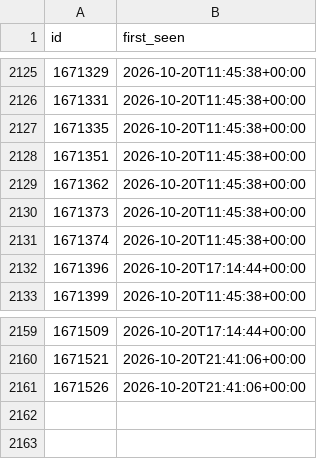
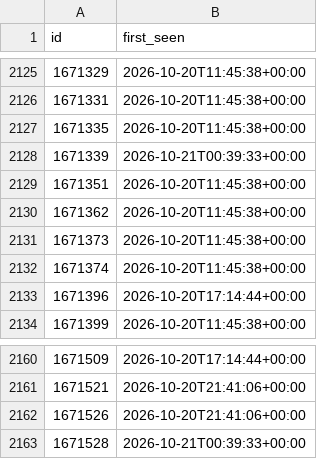
Before and after one commit to gustspetersons/cvlv-feed, a CSV file: seen.csv, drawn as a sheet; only a part is shown, gaps mark what is left out; the diff names each change by its address in the sheet, - before the commit and + after, or states it on an @@ line.

```diff
--- a/seen.csv
+++ b/seen.csv
+row 2128: 1671339 | 2026-10-21T00:39:33+00:00
+row 2163: 1671528 | 2026-10-21T00:39:33+00:00
```
Also changed, not shown: 2 other files.
